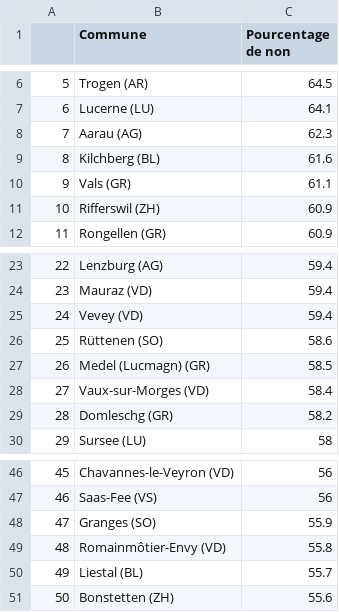
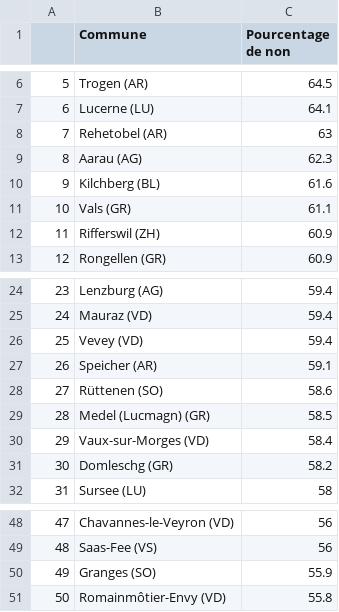
Before and after one commit to awp-finanznachrichten/lena_maerz2021, a CSV file: Tableaux/voile_flop_fr.csv, drawn as a sheet; only a part is shown, gaps mark what is left out; removed rows and columns are numbered as before the commit, all else as after; the diff names each change by its address in the sheet, - before the commit and + after, or states it on an @@ line.

```diff
--- a/Tableaux/voile_flop_fr.csv
+++ b/Tableaux/voile_flop_fr.csv
+row 8: 7 | Rehetobel (AR) | 63
@@ column A renumbered between rows 9 and 51 @@
+row 27: 26 | Speicher (AR) | 59.1
-row 50: 49 | Liestal (BL) | 55.7
-row 51: 50 | Bonstetten (ZH) | 55.6
```
Also changed, not shown: Tableaux/voile_flop_de.csv, Tableaux/voile_flop_it.csv.
